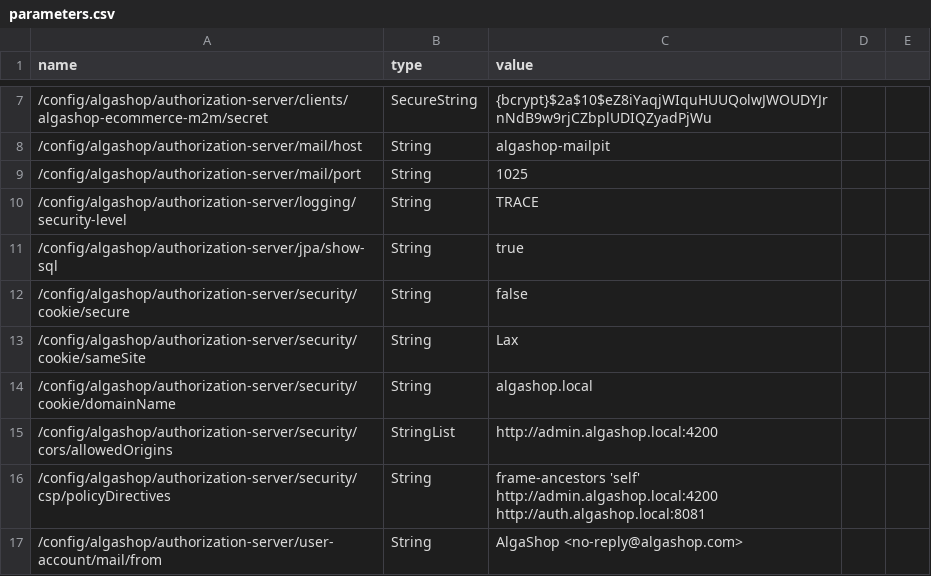
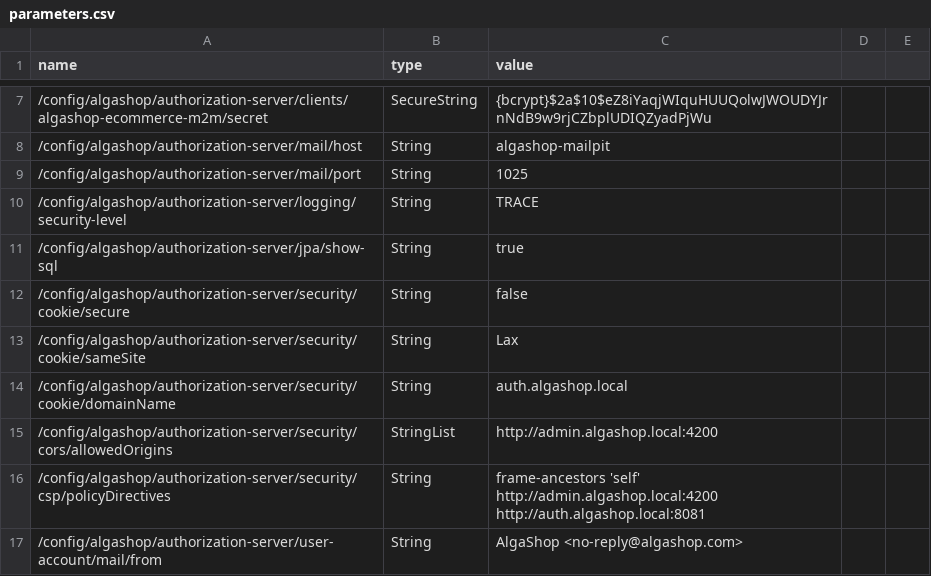
Before and after one commit to rafaelsous/ems-algashop-meta, a CSV file: etc/aws/parameters.csv, drawn as a sheet; only a part is shown, gaps mark what is left out.

Commit message:
EMS-N-06-04.10 - Removing settings not used by the e-commerce.

```diff
--- a/etc/aws/parameters.csv
+++ b/etc/aws/parameters.csv
@@ -13,3 +13,3 @@ name,type,value
 /config/algashop/authorization-server/security/cookie/sameSite,String,Lax
-/config/algashop/authorization-server/security/cookie/domainName,String,algashop.local
+/config/algashop/authorization-server/security/cookie/domainName,String,auth.algashop.local
 /config/algashop/authorization-server/security/cors/allowedOrigins,StringList,http://admin.algashop.local:4200
```
